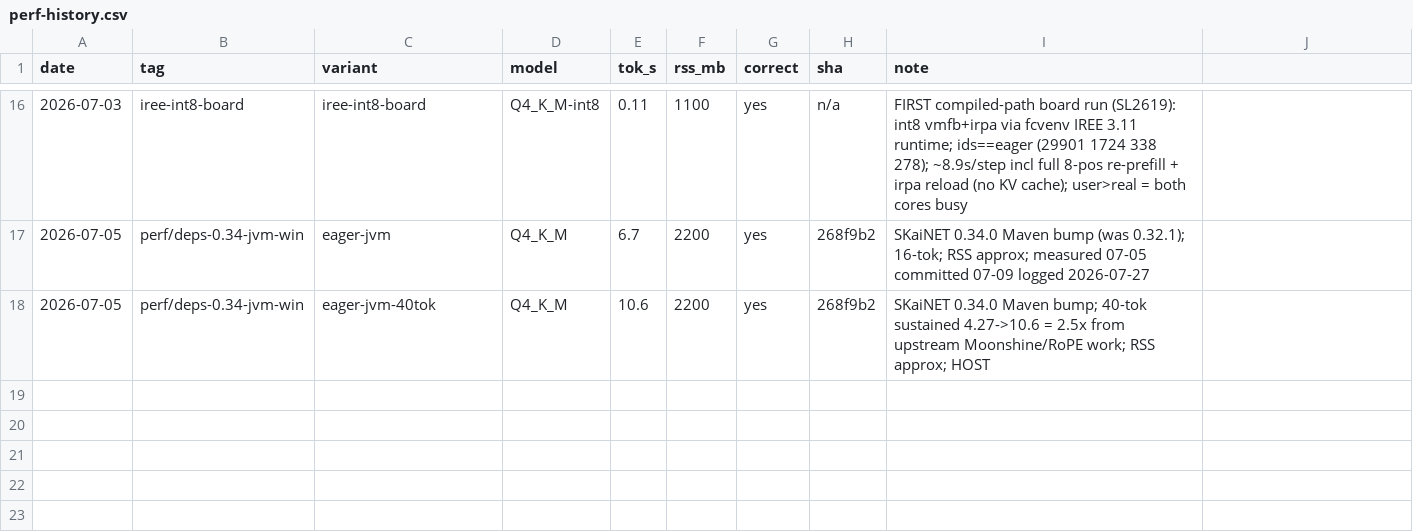
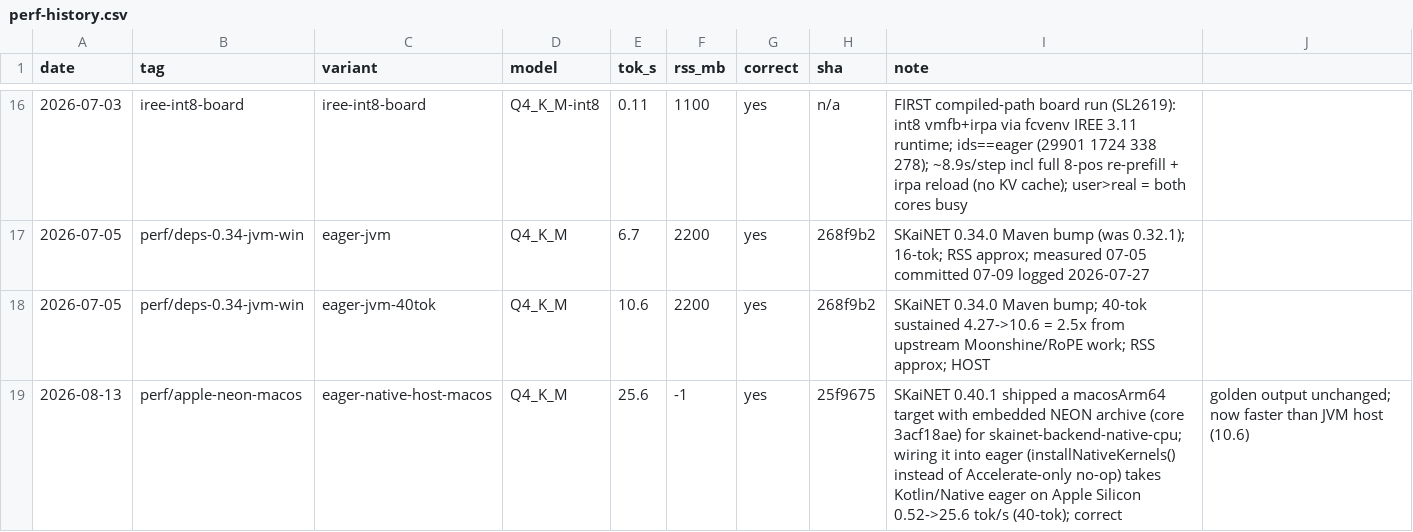
Before and after one commit to SKaiNET-developers/SKaiNET-labs, a CSV file: tinyllama-arm/docs/perf-history.csv, drawn as a sheet; only a part is shown, gaps mark what is left out.

```diff
--- a/tinyllama-arm/docs/perf-history.csv
+++ b/tinyllama-arm/docs/perf-history.csv
@@ -18 +18,2 @@ date,tag,variant,model,tok_s,rss_mb,correct,sha,note
 2026-07-05,perf/deps-0.34-jvm-win,eager-jvm-40tok,Q4_K_M,10.6,2200,yes,268f9b2,SKaiNET 0.34.0 Maven bump; 40-tok sustained 4.27->10.6 = 2.5x from upstream Moonshine/RoPE work; RSS approx; HOST
+2026-08-13,perf/apple-neon-macos,eager-native-host-macos,Q4_K_M,25.6,-1,yes,25f9675,SKaiNET 0.40.1 shipped a macosArm64 target with embedded NEON archive (core 3acf18ae) for skainet-backend-native-cpu; wiring it into eager (installNativeKernels() instead of Accelerate-only no-op) takes Kotlin/Native eager on Apple Silicon 0.52->25.6 tok/s (40-tok); correct, golden output unchanged; now faster than JVM host (10.6)
```
Also changed, not shown: 1 other file.
